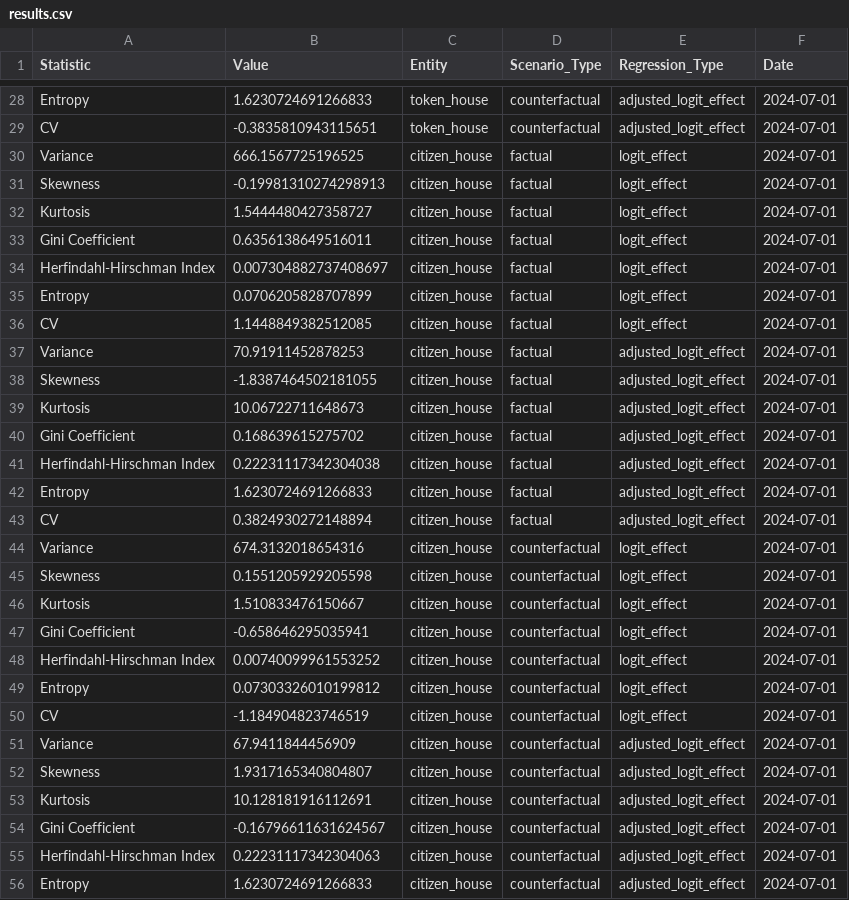
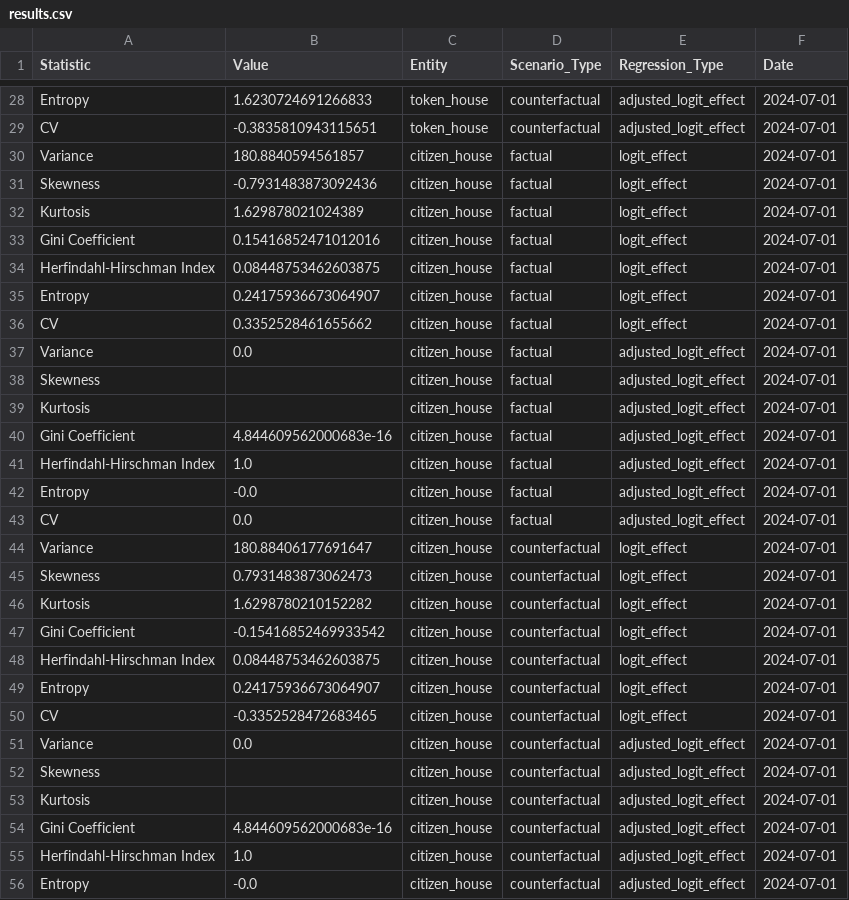
Before and after one commit to BilalBAI/op-vica, a CSV file: results/results.csv, drawn as a sheet; only a part is shown, gaps mark what is left out; the diff covers the shown part only.

```diff
--- a/results/results.csv
+++ b/results/results.csv
@@ -29,28 +29,28 @@ Entropy,1.6230724691266833,token_house,counterfactual,adjusted_logit_effect,2024
 CV,-0.3835810943115651,token_house,counterfactual,adjusted_logit_effect,2024-07-01
-Variance,666.1567725196525,citizen_house,factual,logit_effect,2024-07-01
-Skewness,-0.19981310274298913,citizen_house,factual,logit_effect,2024-07-01
-Kurtosis,1.5444480427358727,citizen_house,factual,logit_effect,2024-07-01
-Gini Coefficient,0.6356138649516011,citizen_house,factual,logit_effect,2024-07-01
-Herfindahl-Hirschman Index,0.007304882737408697,citizen_house,factual,logit_effect,2024-07-01
-Entropy,0.0706205828707899,citizen_house,factual,logit_effect,2024-07-01
-CV,1.1448849382512085,citizen_house,factual,logit_effect,2024-07-01
-Variance,70.91911452878253,citizen_house,factual,adjusted_logit_effect,2024-07-01
-Skewness,-1.8387464502181055,citizen_house,factual,adjusted_logit_effect,2024-07-01
-Kurtosis,10.06722711648673,citizen_house,factual,adjusted_logit_effect,2024-07-01
-Gini Coefficient,0.168639615275702,citizen_house,factual,adjusted_logit_effect,2024-07-01
-Herfindahl-Hirschman Index,0.22231117342304038,citizen_house,factual,adjusted_logit_effect,2024-07-01
-Entropy,1.6230724691266833,citizen_house,factual,adjusted_logit_effect,2024-07-01
-CV,0.3824930272148894,citizen_house,factual,adjusted_logit_effect,2024-07-01
-Variance,674.3132018654316,citizen_house,counterfactual,logit_effect,2024-07-01
-Skewness,0.1551205929205598,citizen_house,counterfactual,logit_effect,2024-07-01
-Kurtosis,1.510833476150667,citizen_house,counterfactual,logit_effect,2024-07-01
-Gini Coefficient,-0.658646295035941,citizen_house,counterfactual,logit_effect,2024-07-01
-Herfindahl-Hirschman Index,0.00740099961553252,citizen_house,counterfactual,logit_effect,2024-07-01
-Entropy,0.07303326010199812,citizen_house,counterfactual,logit_effect,2024-07-01
-CV,-1.184904823746519,citizen_house,counterfactual,logit_effect,2024-07-01
-Variance,67.9411844456909,citizen_house,counterfactual,adjusted_logit_effect,2024-07-01
-Skewness,1.9317165340804807,citizen_house,counterfactual,adjusted_logit_effect,2024-07-01
-Kurtosis,10.128181916112691,citizen_house,counterfactual,adjusted_logit_effect,2024-07-01
-Gini Coefficient,-0.16796611631624567,citizen_house,counterfactual,adjusted_logit_effect,2024-07-01
-Herfindahl-Hirschman Index,0.22231117342304063,citizen_house,counterfactual,adjusted_logit_effect,2024-07-01
-Entropy,1.6230724691266833,citizen_house,counterfactual,adjusted_logit_effect,2024-07-01
+Variance,180.8840594561857,citizen_house,factual,logit_effect,2024-07-01
+Skewness,-0.7931483873092436,citizen_house,factual,logit_effect,2024-07-01
+Kurtosis,1.629878021024389,citizen_house,factual,logit_effect,2024-07-01
+Gini Coefficient,0.15416852471012016,citizen_house,factual,logit_effect,2024-07-01
+Herfindahl-Hirschman Index,0.08448753462603875,citizen_house,factual,logit_effect,2024-07-01
+Entropy,0.24175936673064907,citizen_house,factual,logit_effect,2024-07-01
+CV,0.3352528461655662,citizen_house,factual,logit_effect,2024-07-01
+Variance,0.0,citizen_house,factual,adjusted_logit_effect,2024-07-01
+Skewness,,citizen_house,factual,adjusted_logit_effect,2024-07-01
+Kurtosis,,citizen_house,factual,adjusted_logit_effect,2024-07-01
+Gini Coefficient,4.844609562000683e-16,citizen_house,factual,adjusted_logit_effect,2024-07-01
+Herfindahl-Hirschman Index,1.0,citizen_house,factual,adjusted_logit_effect,2024-07-01
+Entropy,-0.0,citizen_house,factual,adjusted_logit_effect,2024-07-01
+CV,0.0,citizen_house,factual,adjusted_logit_effect,2024-07-01
+Variance,180.88406177691647,citizen_house,counterfactual,logit_effect,2024-07-01
+Skewness,0.7931483873062473,citizen_house,counterfactual,logit_effect,2024-07-01
+Kurtosis,1.6298780210152282,citizen_house,counterfactual,logit_effect,2024-07-01
+Gini Coefficient,-0.15416852469933542,citizen_house,counterfactual,logit_effect,2024-07-01
+Herfindahl-Hirschman Index,0.08448753462603875,citizen_house,counterfactual,logit_effect,2024-07-01
+Entropy,0.24175936673064907,citizen_house,counterfactual,logit_effect,2024-07-01
+CV,-0.3352528472683465,citizen_house,counterfactual,logit_effect,2024-07-01
+Variance,0.0,citizen_house,counterfactual,adjusted_logit_effect,2024-07-01
+Skewness,,citizen_house,counterfactual,adjusted_logit_effect,2024-07-01
+Kurtosis,,citizen_house,counterfactual,adjusted_logit_effect,2024-07-01
+Gini Coefficient,4.844609562000683e-16,citizen_house,counterfactual,adjusted_logit_effect,2024-07-01
+Herfindahl-Hirschman Index,1.0,citizen_house,counterfactual,adjusted_logit_effect,2024-07-01
+Entropy,-0.0,citizen_house,counterfactual,adjusted_logit_effect,2024-07-01
```
Also changed, not shown: 14 removed rows and 15 edited cells elsewhere in this file, 2 other files.
